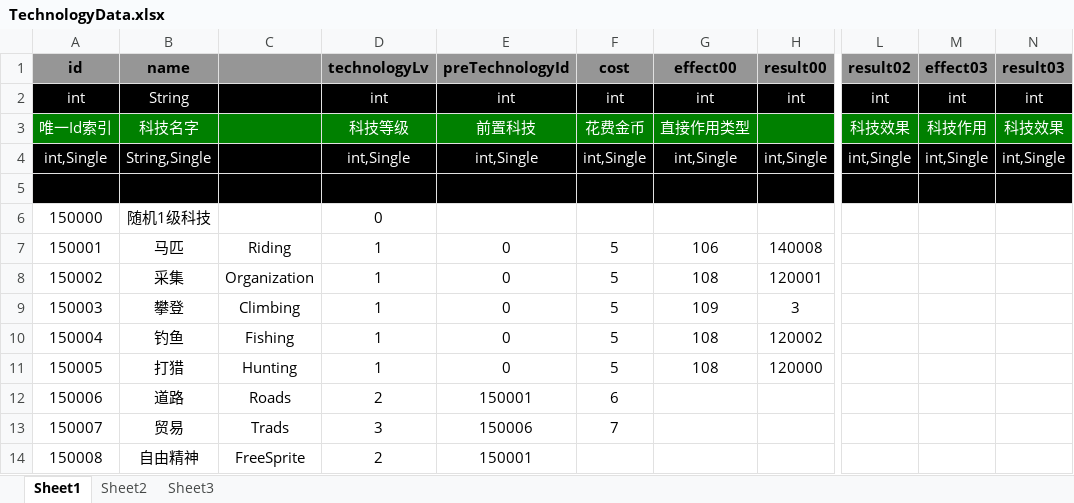
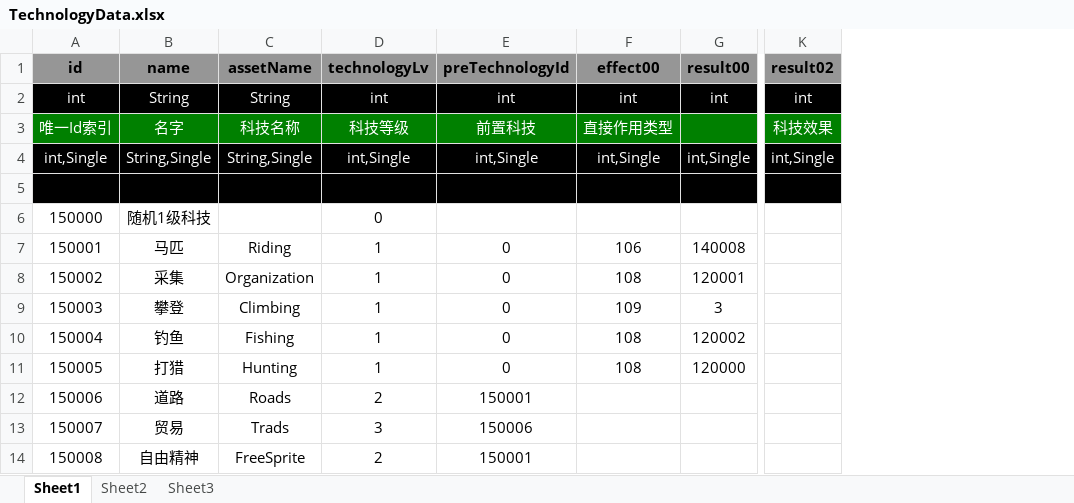
Before and after one commit to hu-bingbing/TestPolyDemo, an Excel workbook: aboutData/TechnologyData.xlsx, sheet Sheet1, drawn as a sheet; only a part is shown, gaps mark what is left out; values as stored, in another font and other column widths than the file's, no borders; the diff names each change by its address in the sheet, - before the commit and + after, or states it on an @@ line.

```diff
--- a/aboutData/TechnologyData.xlsx (sheet Sheet1)
+++ b/aboutData/TechnologyData.xlsx (sheet Sheet1)
-column F (cost), rows 2-13: int | 花费金币 | int,Single |  |  | 5 | 5 | 5 | 5 | 5 | 6 | 7
-column M (effect03), rows 2-4: int | 科技作用 | int,Single
-column N (result03), rows 2-4: int | 科技效果 | int,Single
-C1: (empty)
+C1: assetName
-C2 (assetName): (empty)
+C2 (assetName): String
-B3 (name): 科技名字
+B3 (name): 名字
-C3 (assetName): (empty)
+C3 (assetName): 科技名称
-C4 (assetName): (empty)
+C4 (assetName): String,Single
```
Also changed, not shown: 3 other files.
